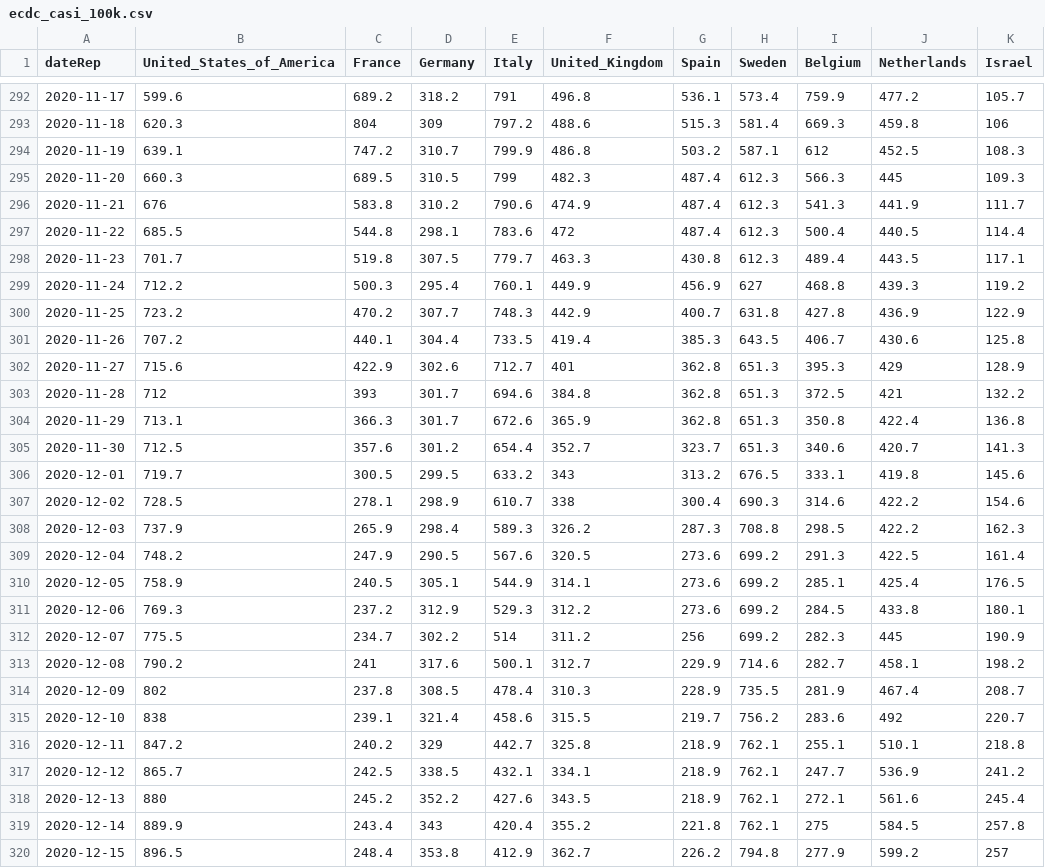
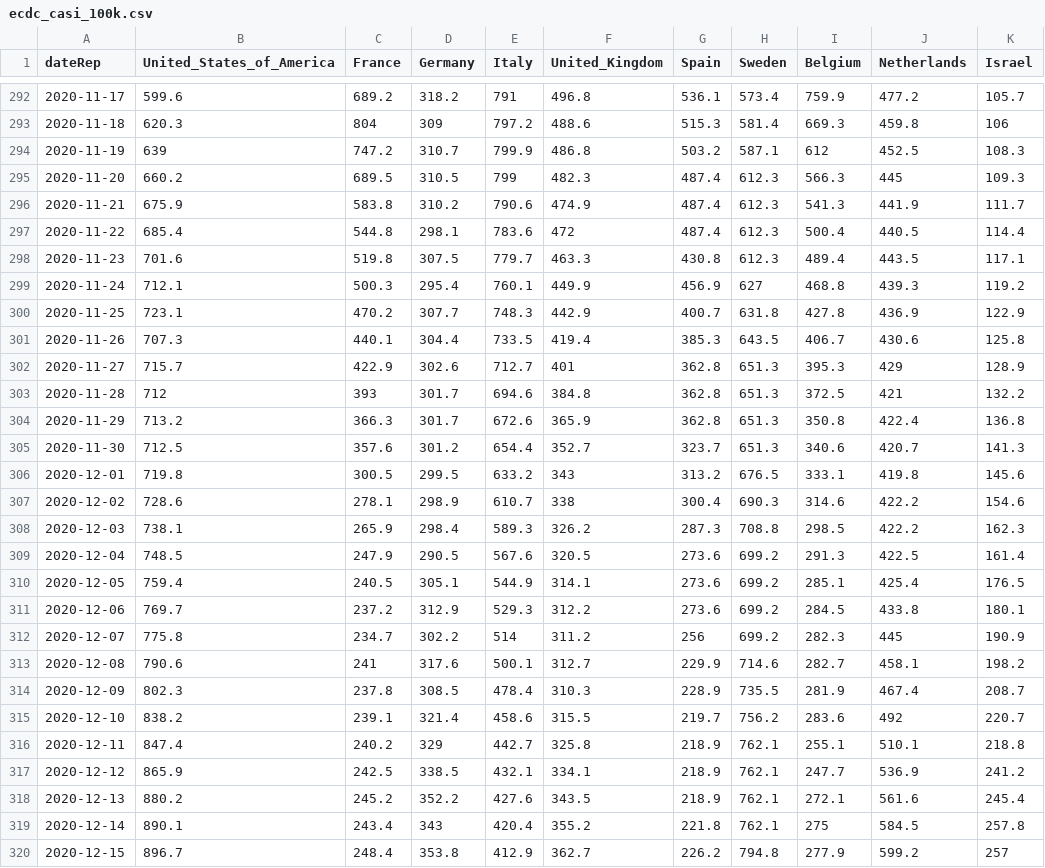
Before and after one commit to Scienzainrete/covid-19, a CSV file: ecdc_casi_100k.csv, drawn as a sheet; only a part is shown, gaps mark what is left out; the diff covers the shown part only.

```diff
--- a/ecdc_casi_100k.csv
+++ b/ecdc_casi_100k.csv
@@ -293,28 +293,28 @@
 "2020-11-18",620.3,804,309,797.2,488.6,515.3,581.4,669.3,459.8,106
-"2020-11-19",639.1,747.2,310.7,799.9,486.8,503.2,587.1,612,452.5,108.3
-"2020-11-20",660.3,689.5,310.5,799,482.3,487.4,612.3,566.3,445,109.3
-"2020-11-21",676,583.8,310.2,790.6,474.9,487.4,612.3,541.3,441.9,111.7
-"2020-11-22",685.5,544.8,298.1,783.6,472,487.4,612.3,500.4,440.5,114.4
-"2020-11-23",701.7,519.8,307.5,779.7,463.3,430.8,612.3,489.4,443.5,117.1
-"2020-11-24",712.2,500.3,295.4,760.1,449.9,456.9,627,468.8,439.3,119.2
-"2020-11-25",723.2,470.2,307.7,748.3,442.9,400.7,631.8,427.8,436.9,122.9
-"2020-11-26",707.2,440.1,304.4,733.5,419.4,385.3,643.5,406.7,430.6,125.8
-"2020-11-27",715.6,422.9,302.6,712.7,401,362.8,651.3,395.3,429,128.9
+"2020-11-19",639,747.2,310.7,799.9,486.8,503.2,587.1,612,452.5,108.3
+"2020-11-20",660.2,689.5,310.5,799,482.3,487.4,612.3,566.3,445,109.3
+"2020-11-21",675.9,583.8,310.2,790.6,474.9,487.4,612.3,541.3,441.9,111.7
+"2020-11-22",685.4,544.8,298.1,783.6,472,487.4,612.3,500.4,440.5,114.4
+"2020-11-23",701.6,519.8,307.5,779.7,463.3,430.8,612.3,489.4,443.5,117.1
+"2020-11-24",712.1,500.3,295.4,760.1,449.9,456.9,627,468.8,439.3,119.2
+"2020-11-25",723.1,470.2,307.7,748.3,442.9,400.7,631.8,427.8,436.9,122.9
+"2020-11-26",707.3,440.1,304.4,733.5,419.4,385.3,643.5,406.7,430.6,125.8
+"2020-11-27",715.7,422.9,302.6,712.7,401,362.8,651.3,395.3,429,128.9
 "2020-11-28",712,393,301.7,694.6,384.8,362.8,651.3,372.5,421,132.2
-"2020-11-29",713.1,366.3,301.7,672.6,365.9,362.8,651.3,350.8,422.4,136.8
+"2020-11-29",713.2,366.3,301.7,672.6,365.9,362.8,651.3,350.8,422.4,136.8
 "2020-11-30",712.5,357.6,301.2,654.4,352.7,323.7,651.3,340.6,420.7,141.3
-"2020-12-01",719.7,300.5,299.5,633.2,343,313.2,676.5,333.1,419.8,145.6
-"2020-12-02",728.5,278.1,298.9,610.7,338,300.4,690.3,314.6,422.2,154.6
-"2020-12-03",737.9,265.9,298.4,589.3,326.2,287.3,708.8,298.5,422.2,162.3
-"2020-12-04",748.2,247.9,290.5,567.6,320.5,273.6,699.2,291.3,422.5,161.4
-"2020-12-05",758.9,240.5,305.1,544.9,314.1,273.6,699.2,285.1,425.4,176.5
-"2020-12-06",769.3,237.2,312.9,529.3,312.2,273.6,699.2,284.5,433.8,180.1
-"2020-12-07",775.5,234.7,302.2,514,311.2,256,699.2,282.3,445,190.9
-"2020-12-08",790.2,241,317.6,500.1,312.7,229.9,714.6,282.7,458.1,198.2
-"2020-12-09",802,237.8,308.5,478.4,310.3,228.9,735.5,281.9,467.4,208.7
-"2020-12-10",838,239.1,321.4,458.6,315.5,219.7,756.2,283.6,492,220.7
-"2020-12-11",847.2,240.2,329,442.7,325.8,218.9,762.1,255.1,510.1,218.8
-"2020-12-12",865.7,242.5,338.5,432.1,334.1,218.9,762.1,247.7,536.9,241.2
-"2020-12-13",880,245.2,352.2,427.6,343.5,218.9,762.1,272.1,561.6,245.4
-"2020-12-14",889.9,243.4,343,420.4,355.2,221.8,762.1,275,584.5,257.8
-"2020-12-15",896.5,248.4,353.8,412.9,362.7,226.2,794.8,277.9,599.2,257
+"2020-12-01",719.8,300.5,299.5,633.2,343,313.2,676.5,333.1,419.8,145.6
+"2020-12-02",728.6,278.1,298.9,610.7,338,300.4,690.3,314.6,422.2,154.6
+"2020-12-03",738.1,265.9,298.4,589.3,326.2,287.3,708.8,298.5,422.2,162.3
+"2020-12-04",748.5,247.9,290.5,567.6,320.5,273.6,699.2,291.3,422.5,161.4
+"2020-12-05",759.4,240.5,305.1,544.9,314.1,273.6,699.2,285.1,425.4,176.5
+"2020-12-06",769.7,237.2,312.9,529.3,312.2,273.6,699.2,284.5,433.8,180.1
+"2020-12-07",775.8,234.7,302.2,514,311.2,256,699.2,282.3,445,190.9
+"2020-12-08",790.6,241,317.6,500.1,312.7,229.9,714.6,282.7,458.1,198.2
+"2020-12-09",802.3,237.8,308.5,478.4,310.3,228.9,735.5,281.9,467.4,208.7
+"2020-12-10",838.2,239.1,321.4,458.6,315.5,219.7,756.2,283.6,492,220.7
+"2020-12-11",847.4,240.2,329,442.7,325.8,218.9,762.1,255.1,510.1,218.8
+"2020-12-12",865.9,242.5,338.5,432.1,334.1,218.9,762.1,247.7,536.9,241.2
+"2020-12-13",880.2,245.2,352.2,427.6,343.5,218.9,762.1,272.1,561.6,245.4
+"2020-12-14",890.1,243.4,343,420.4,355.2,221.8,762.1,275,584.5,257.8
+"2020-12-15",896.7,248.4,353.8,412.9,362.7,226.2,794.8,277.9,599.2,257
```
Also changed, not shown: 2 added rows and 51 edited cells elsewhere in this file, ecdc_morti_100k.csv, ita_vaccini_80+_regioni.csv, 3 other files.
